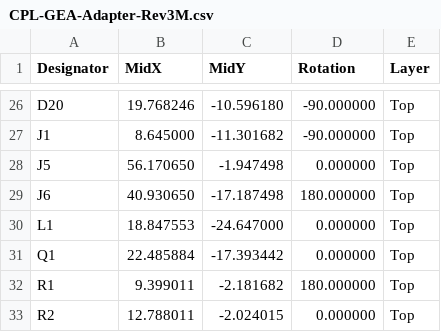
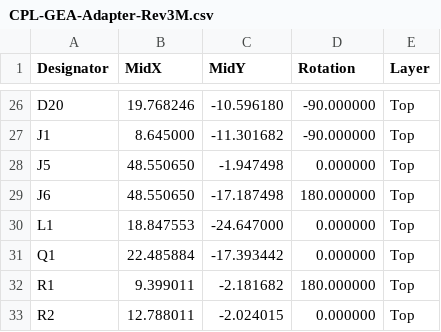
Before and after one commit to Dr-Crow/esphome-ge-laundry-uart, a CSV file: pcb/rev3m/manufacturing/CPL-GEA-Adapter-Rev3M.csv, drawn as a sheet; only a part is shown, gaps mark what is left out.

```diff
--- a/pcb/rev3m/manufacturing/CPL-GEA-Adapter-Rev3M.csv
+++ b/pcb/rev3m/manufacturing/CPL-GEA-Adapter-Rev3M.csv
@@ -27,4 +27,4 @@ D20,19.768246,-10.596180,-90.000000,Top
 J1,8.645000,-11.301682,-90.000000,Top
-J5,56.170650,-1.947498,0.000000,Top
-J6,40.930650,-17.187498,180.000000,Top
+J5,48.550650,-1.947498,0.000000,Top
+J6,48.550650,-17.187498,180.000000,Top
 L1,18.847553,-24.647000,0.000000,Top
```
Also changed, not shown: pcb/rev3k/manufacturing/CPL-GEA-Adapter-Rev3K.csv, pcb/rev3l-placement/manufacturing/CPL-GEA-Adapter-Rev3L.csv, 7 other files.
